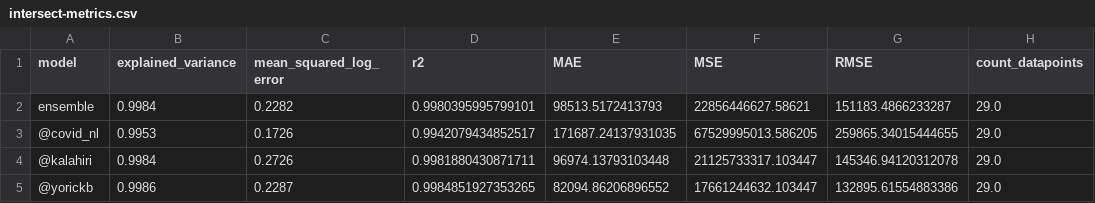
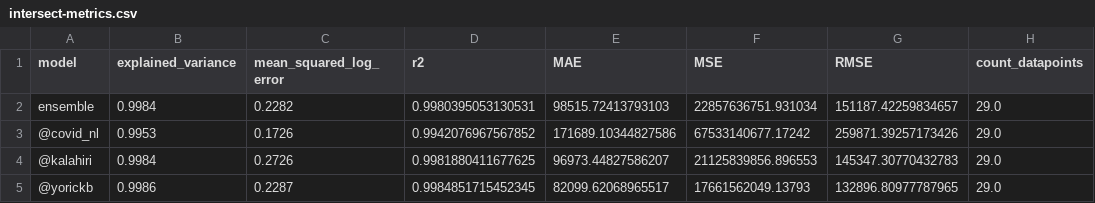
Before and after one commit to Sikerdebaard/vaccinatie-orakel, a CSV file: data/intersect-metrics.csv, drawn as a sheet.

```diff
--- a/data/intersect-metrics.csv
+++ b/data/intersect-metrics.csv
@@ -1,5 +1,5 @@
 model,explained_variance,mean_squared_log_error,r2,MAE,MSE,RMSE,count_datapoints
-ensemble,0.9984,0.2282,0.9980395995799101,98513.5172413793,22856446627.58621,151183.4866233287,29.0
-@covid_nl,0.9953,0.1726,0.9942079434852517,171687.24137931035,67529995013.586205,259865.34015444655,29.0
-@kalahiri,0.9984,0.2726,0.9981880430871711,96974.13793103448,21125733317.103447,145346.94120312078,29.0
-@yorickb,0.9986,0.2287,0.9984851927353265,82094.86206896552,17661244632.103447,132895.61554883386,29.0
+ensemble,0.9984,0.2282,0.9980395053130531,98515.72413793103,22857636751.931034,151187.42259834657,29.0
+@covid_nl,0.9953,0.1726,0.9942076967567852,171689.10344827586,67533140677.17242,259871.39257173426,29.0
+@kalahiri,0.9984,0.2726,0.9981880411677625,96973.44827586207,21125839856.896553,145347.30770432783,29.0
+@yorickb,0.9986,0.2287,0.9984851715452345,82099.62068965517,17661562049.13793,132896.80977787965,29.0
```
Also changed, not shown: data/comparison-ensemble-vs-divbytwo.csv, data/metrics.csv, 1 other file.
